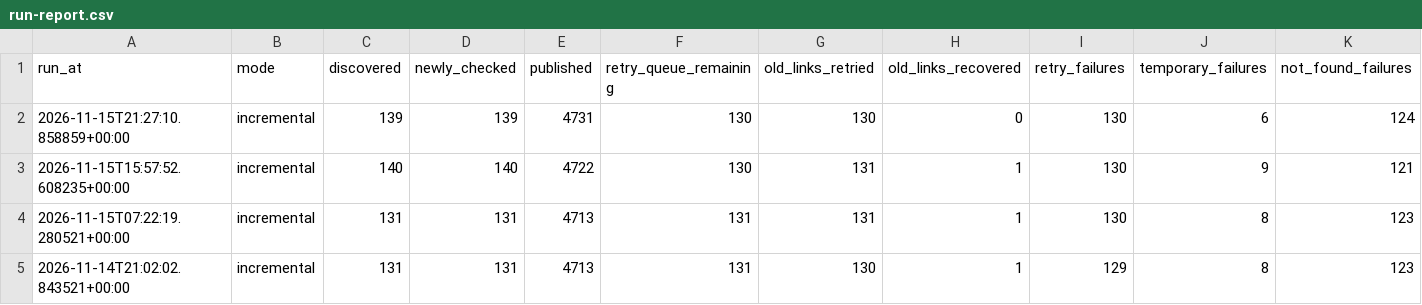
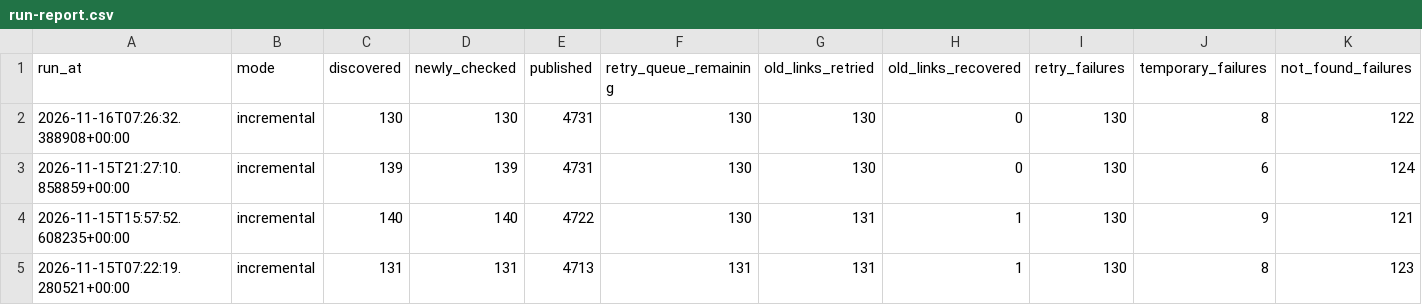
Before and after one commit to kuafor41/radioshows-podcast, a CSV file: data/run-report.csv, drawn as a sheet; only a part is shown; the shorter side is filled out with more unchanged rows; rows hold the shown columns only; the diff names each change by its address in the sheet, - before the commit and + after, or states it on an @@ line.

```diff
--- a/data/run-report.csv
+++ b/data/run-report.csv
+row 2: 2026-11-16T07:26:32.388908+00:00 | incremental | 130 | 130 | 4731 | 130 | 130 | 0 | 130 | 8 | 122
```
Also changed, not shown: data/hourly-success-report.csv, data/retry-queue.csv, 8 other files.
